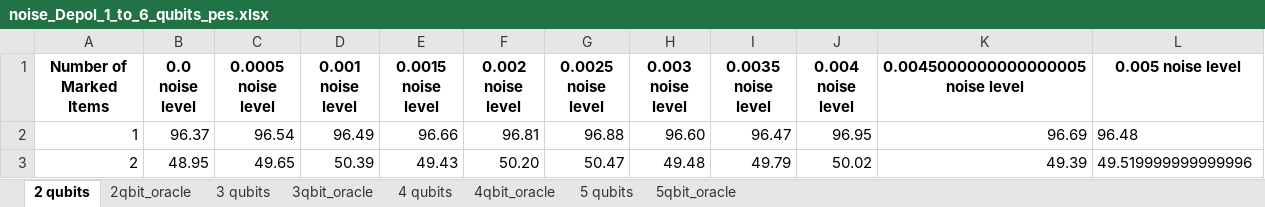
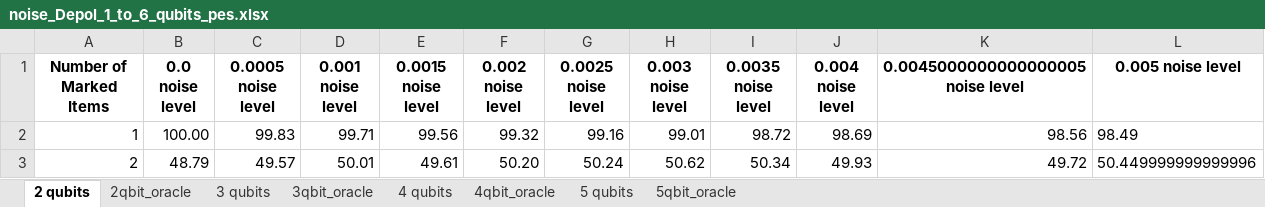
Before and after one commit to Alfredmalm/DA150X, an Excel workbook: noise_Depol_1_to_6_qubits_pes.xlsx, sheet 2 qubits, drawn as a sheet; values as stored, in another font and other column widths than the file's, no borders; the diff names each change by its address in the sheet, - before the commit and + after, or states it on an @@ line.

```diff
--- a/noise_Depol_1_to_6_qubits_pes.xlsx (sheet 2 qubits)
+++ b/noise_Depol_1_to_6_qubits_pes.xlsx (sheet 2 qubits)
-B2 (0.0 noise level): 96.37
+B2 (0.0 noise level): 100.00
-C2 (0.0005 noise level): 96.54
+C2 (0.0005 noise level): 99.83
-D2 (0.001 noise level): 96.49
+D2 (0.001 noise level): 99.71
-E2 (0.0015 noise level): 96.66
+E2 (0.0015 noise level): 99.56
-F2 (0.002 noise level): 96.81
+F2 (0.002 noise level): 99.32
-G2 (0.0025 noise level): 96.88
+G2 (0.0025 noise level): 99.16
-H2 (0.003 noise level): 96.60
+H2 (0.003 noise level): 99.01
-I2 (0.0035 noise level): 96.47
+I2 (0.0035 noise level): 98.72
-J2 (0.004 noise level): 96.95
+J2 (0.004 noise level): 98.69
-K2: 96.69
+K2: 98.56
-L2 (0.005 noise level): 96.48
+L2 (0.005 noise level): 98.49
-B3 (0.0 noise level): 48.95
+B3 (0.0 noise level): 48.79
-C3 (0.0005 noise level): 49.65
+C3 (0.0005 noise level): 49.57
-D3 (0.001 noise level): 50.39
+D3 (0.001 noise level): 50.01
-E3 (0.0015 noise level): 49.43
+E3 (0.0015 noise level): 49.61
-G3 (0.0025 noise level): 50.47
+G3 (0.0025 noise level): 50.24
-H3 (0.003 noise level): 49.48
+H3 (0.003 noise level): 50.62
-I3 (0.0035 noise level): 49.79
+I3 (0.0035 noise level): 50.34
-J3 (0.004 noise level): 50.02
+J3 (0.004 noise level): 49.93
-K3: 49.39
+K3: 49.72
-L3 (0.005 noise level): 49.519999999999996
+L3 (0.005 noise level): 50.449999999999996
```
Also changed, not shown: sheet 5 qubits, sheet 5qbit_oracle, sheet 4 qubits, sheet 4qbit_oracle, sheet 3 qubits, sheet 3qbit_oracle, 1 more sheet, noise_Bitflip_1_to_6_qubits_pes.xlsx, noise_data_op/noise_Bitflip_1_to_6_qubits_op.xlsx, 6 other files.
